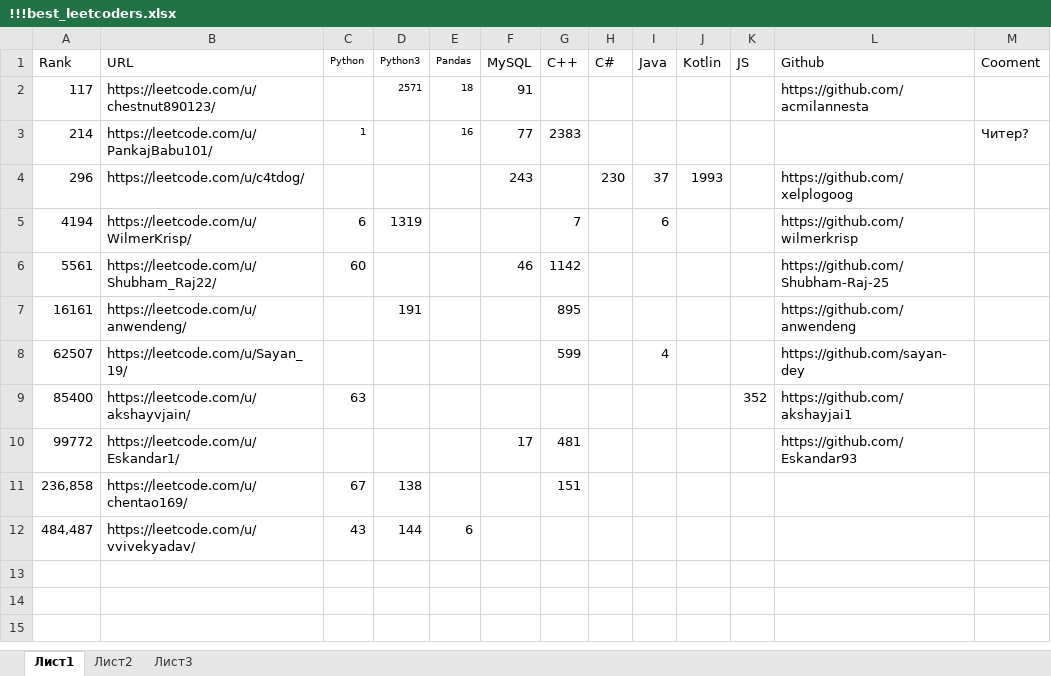
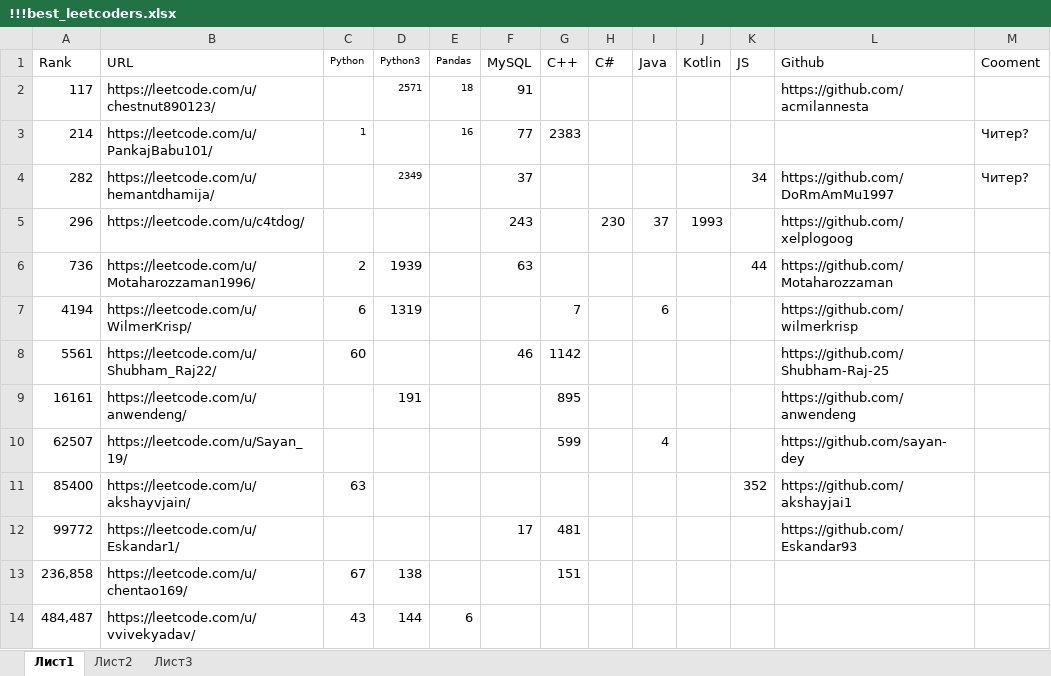
Before and after one commit to ivgnk/Pyton-Codewars-Leetcode, an Excel workbook: Leetcode/!!!best_leetcoders.xlsx, sheet Лист1, drawn as a sheet; values as stored, in another font and other column widths than the file's, no borders; the diff names each change by its address in the sheet, - before the commit and + after, or states it on an @@ line.

Commit message:
Add files via upload

```diff
--- a/Leetcode/!!!best_leetcoders.xlsx (sheet Лист1)
+++ b/Leetcode/!!!best_leetcoders.xlsx (sheet Лист1)
+row 4: 282 | https://leetcode.com/u/hemantdhamija/ |  | 2349 |  | 37 |  |  |  |  | 34 | https://github.com/DoRmAmMu1997 | Читер?
+row 6: 736 | https://leetcode.com/u/Motaharozzaman1996/ | 2 | 1939 |  | 63 |  |  |  |  | 44 | https://github.com/Motaharozzaman
```
